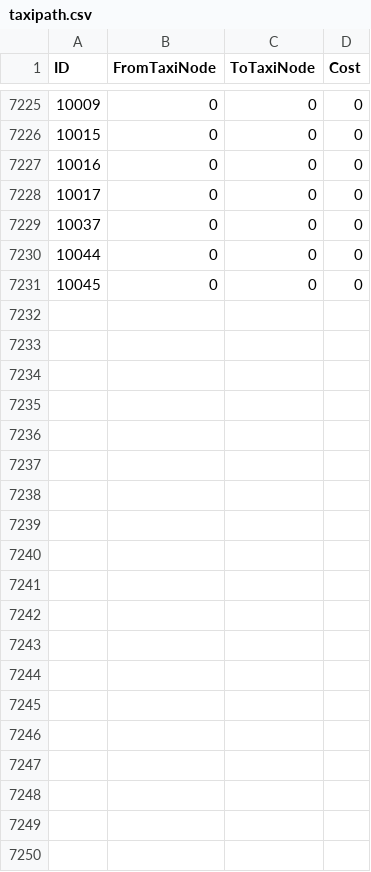
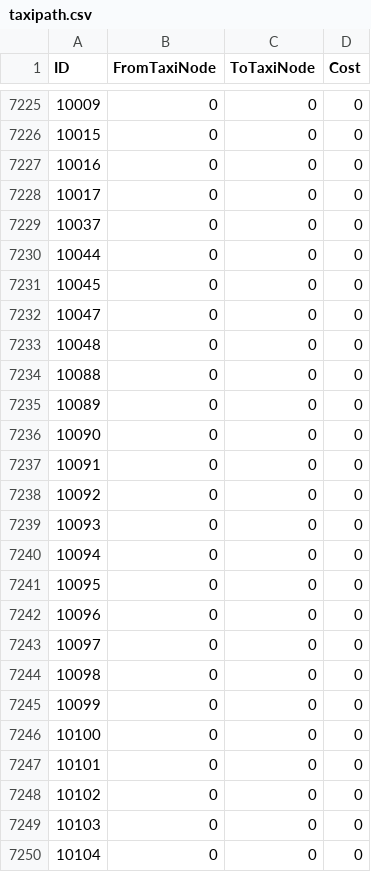
Before and after one commit to Vladinator/wow-addon-taxitimer, a CSV file: scripts/csv_mainline/taxipath.csv, drawn as a sheet; only a part is shown, gaps mark what is left out; the diff covers the shown part only.

Commit message:
Minor updates to db and docs but it's not working with the TWW dataset.

```diff
--- a/scripts/csv_mainline/taxipath.csv
+++ b/scripts/csv_mainline/taxipath.csv
@@ -7231 +7231,20 @@ ID,FromTaxiNode,ToTaxiNode,Cost
 10045,0,0,0
+10047,0,0,0
+10048,0,0,0
+10088,0,0,0
+10089,0,0,0
+10090,0,0,0
+10091,0,0,0
+10092,0,0,0
+10093,0,0,0
+10094,0,0,0
+10095,0,0,0
+10096,0,0,0
+10097,0,0,0
+10098,0,0,0
+10099,0,0,0
+10100,0,0,0
+10101,0,0,0
+10102,0,0,0
+10103,0,0,0
+10104,0,0,0
```
Also changed, not shown: 13 added rows elsewhere in this file, scripts/csv_mainline/taxinodes.csv, 4 other files.
